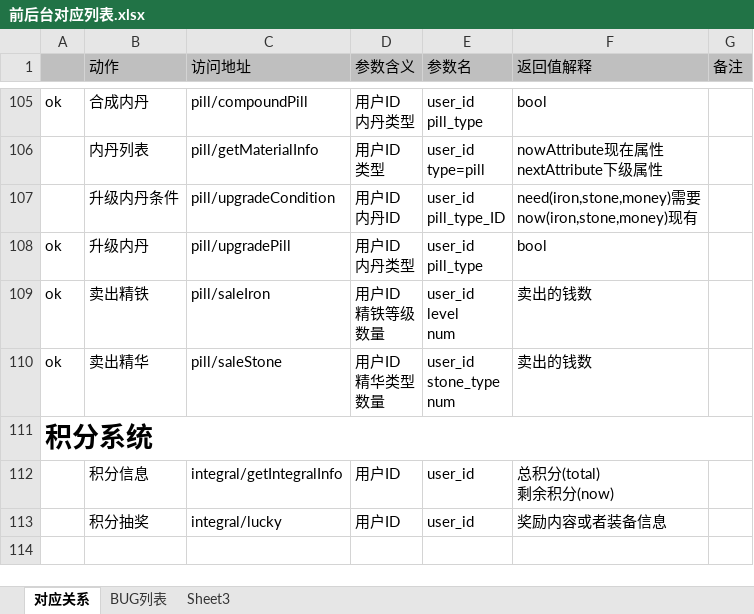
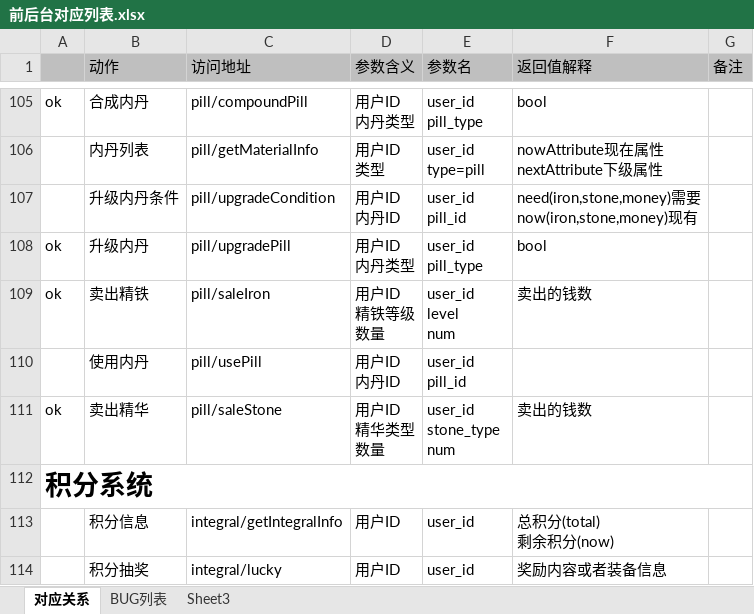
Before and after one commit to MacDino/fightgame, an Excel workbook: DOC/前后台对应列表.xlsx, sheet 对应关系, drawn as a sheet; only a part is shown, gaps mark what is left out; values as stored, in another font and other column widths than the file's, no borders; ↵ is a line break in a cell; the diff names each change by its address in the sheet, - before the commit and + after, or states it on an @@ line.

```diff
--- a/DOC/前后台对应列表.xlsx (sheet 对应关系)
+++ b/DOC/前后台对应列表.xlsx (sheet 对应关系)
-E107 (参数名): user_id ↵ pill_type_ID
+E107 (参数名): user_id ↵ pill_id
+row 110:  | 使用内丹 | pill/usePill | 用户ID ↵ 内丹ID | user_id ↵ pill_id
```
Also changed, not shown: 6 other files.
